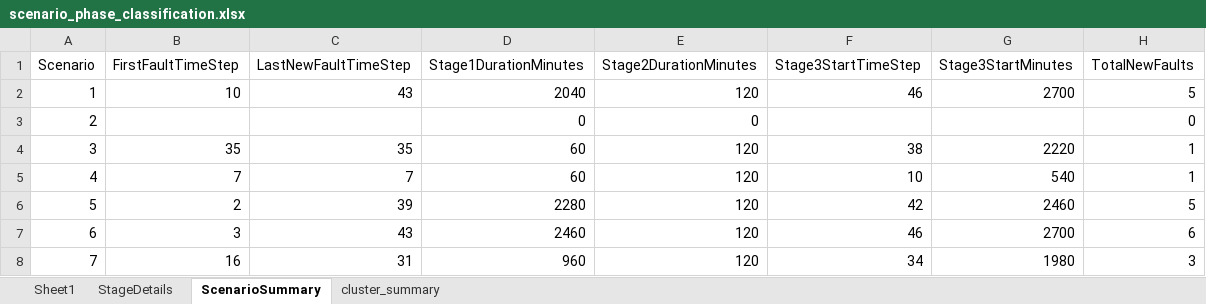
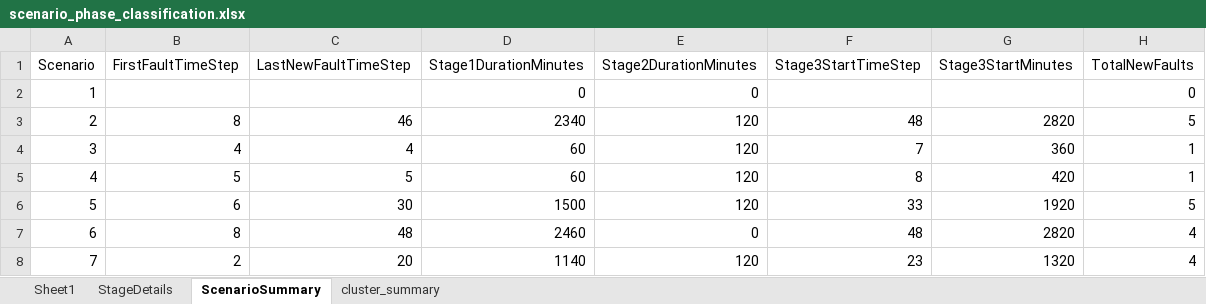
Before and after one commit to MofeiZhou202/DN-ResilienceAssessment, an Excel workbook: data/scenario_phase_classification.xlsx, sheet ScenarioSummary, drawn as a sheet; only a part is shown; values as stored, in another font and other column widths than the file's, no borders; removed rows and columns are numbered as before the commit, all else as after; the diff covers the shown part only; the diff names each change by its address in the sheet, - before the commit and + after, or states it on an @@ line.

```diff
--- a/data/scenario_phase_classification.xlsx (sheet ScenarioSummary)
+++ b/data/scenario_phase_classification.xlsx (sheet ScenarioSummary)
-row 2: 1 | 10 | 43 | 2040 | 120 | 46 | 2700 | 5
-A2 (Scenario): 2
+A2 (Scenario): 1
+row 3: 2 | 8 | 46 | 2340 | 120 | 48 | 2820 | 5
-B4 (FirstFaultTimeStep): 35
+B4 (FirstFaultTimeStep): 4
-C4 (LastNewFaultTimeStep): 35
+C4 (LastNewFaultTimeStep): 4
-F4 (Stage3StartTimeStep): 38
+F4 (Stage3StartTimeStep): 7
-G4 (Stage3StartMinutes): 2220
+G4 (Stage3StartMinutes): 360
-B5 (FirstFaultTimeStep): 7
+B5 (FirstFaultTimeStep): 5
-C5 (LastNewFaultTimeStep): 7
+C5 (LastNewFaultTimeStep): 5
-F5 (Stage3StartTimeStep): 10
+F5 (Stage3StartTimeStep): 8
-G5 (Stage3StartMinutes): 540
+G5 (Stage3StartMinutes): 420
-B6 (FirstFaultTimeStep): 2
+B6 (FirstFaultTimeStep): 6
-C6 (LastNewFaultTimeStep): 39
+C6 (LastNewFaultTimeStep): 30
-D6 (Stage1DurationMinutes): 2280
+D6 (Stage1DurationMinutes): 1500
-F6 (Stage3StartTimeStep): 42
+F6 (Stage3StartTimeStep): 33
-G6 (Stage3StartMinutes): 2460
+G6 (Stage3StartMinutes): 1920
-B7 (FirstFaultTimeStep): 3
+B7 (FirstFaultTimeStep): 8
-C7 (LastNewFaultTimeStep): 43
+C7 (LastNewFaultTimeStep): 48
-E7 (Stage2DurationMinutes): 120
+E7 (Stage2DurationMinutes): 0
-F7 (Stage3StartTimeStep): 46
+F7 (Stage3StartTimeStep): 48
-G7 (Stage3StartMinutes): 2700
+G7 (Stage3StartMinutes): 2820
-H7 (TotalNewFaults): 6
+H7 (TotalNewFaults): 4
-B8 (FirstFaultTimeStep): 16
+B8 (FirstFaultTimeStep): 2
-C8 (LastNewFaultTimeStep): 31
+C8 (LastNewFaultTimeStep): 20
-D8 (Stage1DurationMinutes): 960
+D8 (Stage1DurationMinutes): 1140
-F8 (Stage3StartTimeStep): 34
+F8 (Stage3StartTimeStep): 23
-G8 (Stage3StartMinutes): 1980
+G8 (Stage3StartMinutes): 1320
-H8 (TotalNewFaults): 3
+H8 (TotalNewFaults): 4
```
Also changed, not shown: 509 edited cells elsewhere in this sheet, sheet StageDetails, sheet cluster_summary, data/ac_dc_real_case.xlsx, 3 other files.
